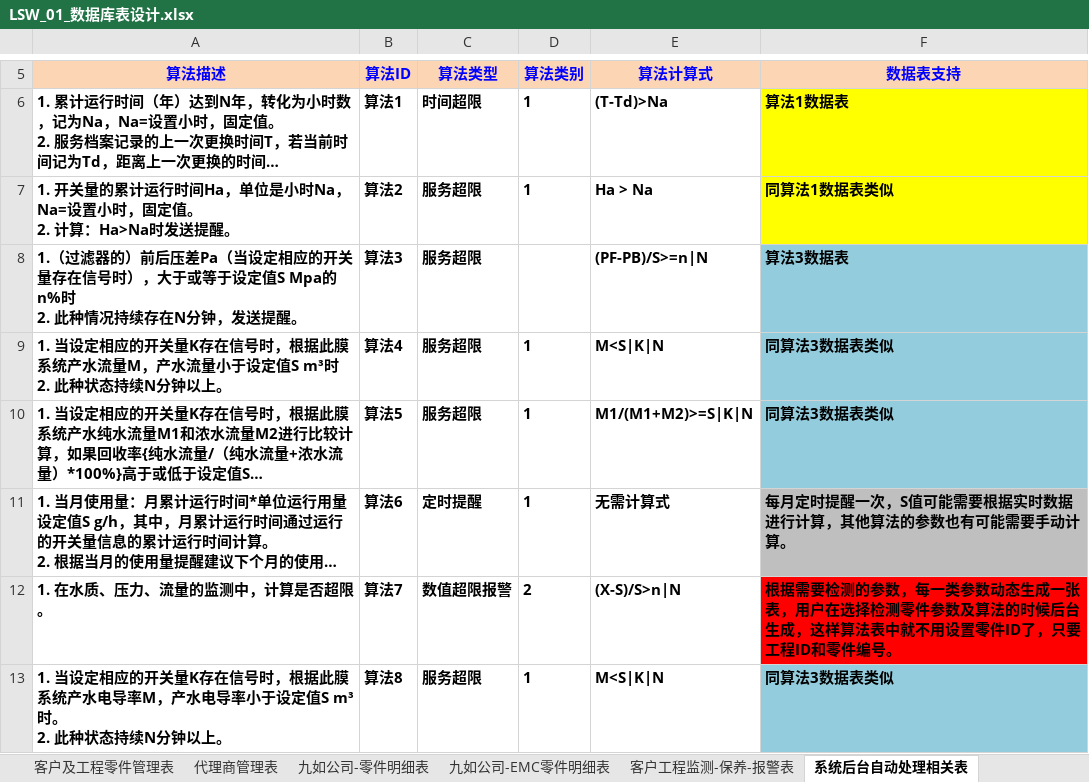
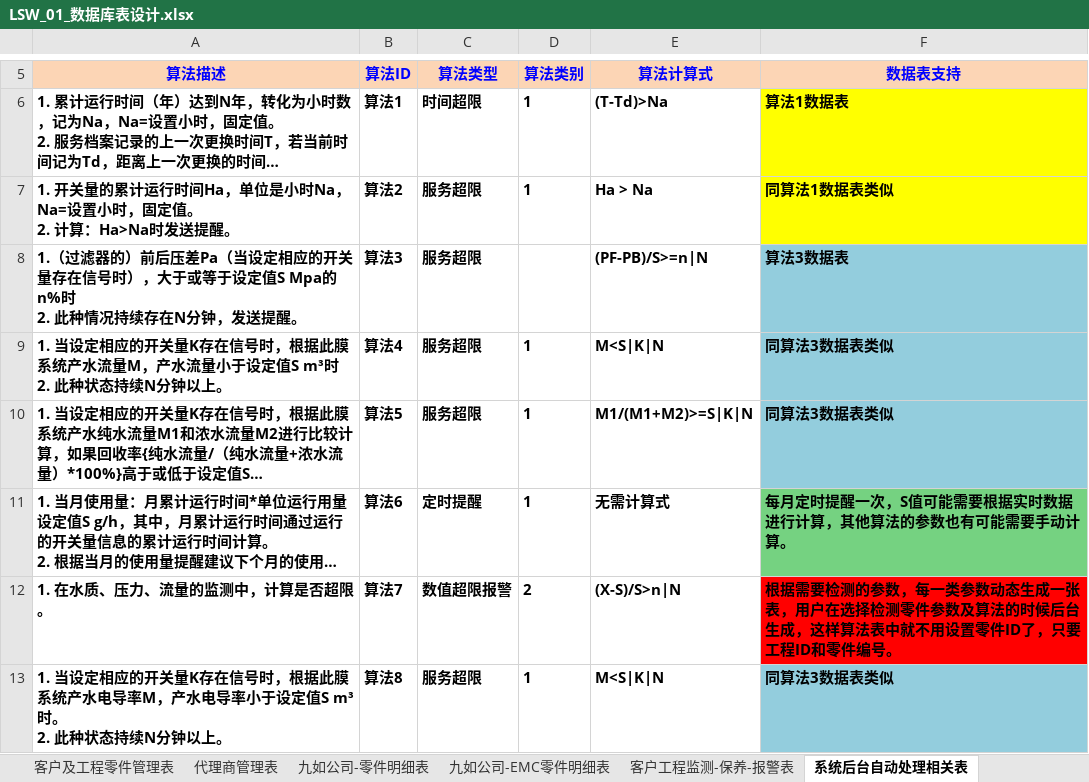
Before and after one commit to rotek/rotek, an Excel workbook: project.file/2-数据库设计/LSW_01_数据库表设计.xlsx, sheet 系统后台自动处理相关表, drawn as a sheet; only a part is shown, gaps mark what is left out; long unchanged cells end in …; values as stored, in another font and other column widths than the file's, no borders; the diff names each change by its address in the sheet, - before the commit and + after, or states it on an @@ line.

```diff
--- a/project.file/2-数据库设计/LSW_01_数据库表设计.xlsx (sheet 系统后台自动处理相关表)
+++ b/project.file/2-数据库设计/LSW_01_数据库表设计.xlsx (sheet 系统后台自动处理相关表)
-F11 fill: #BFBFBF
+F11 fill: #75D281
```
Also changed, not shown: other sheet tabs, charts or pictures.
